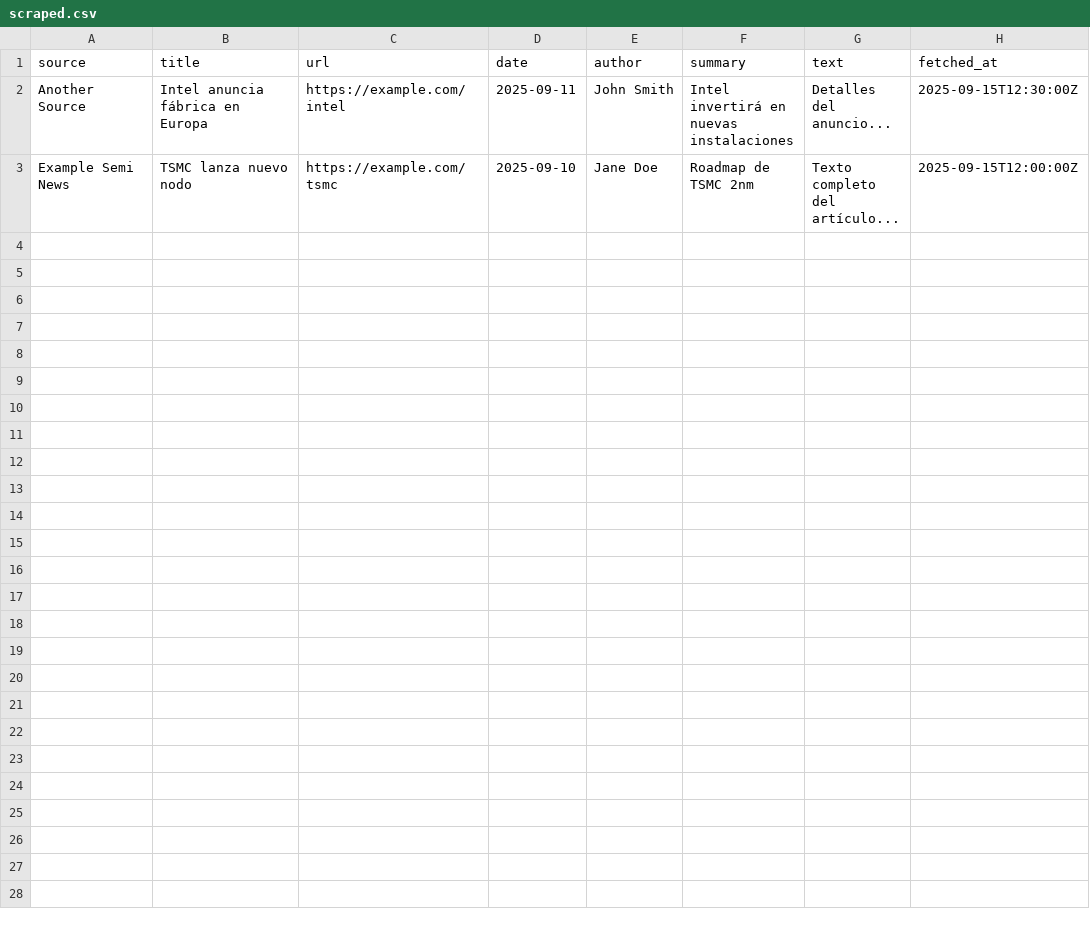
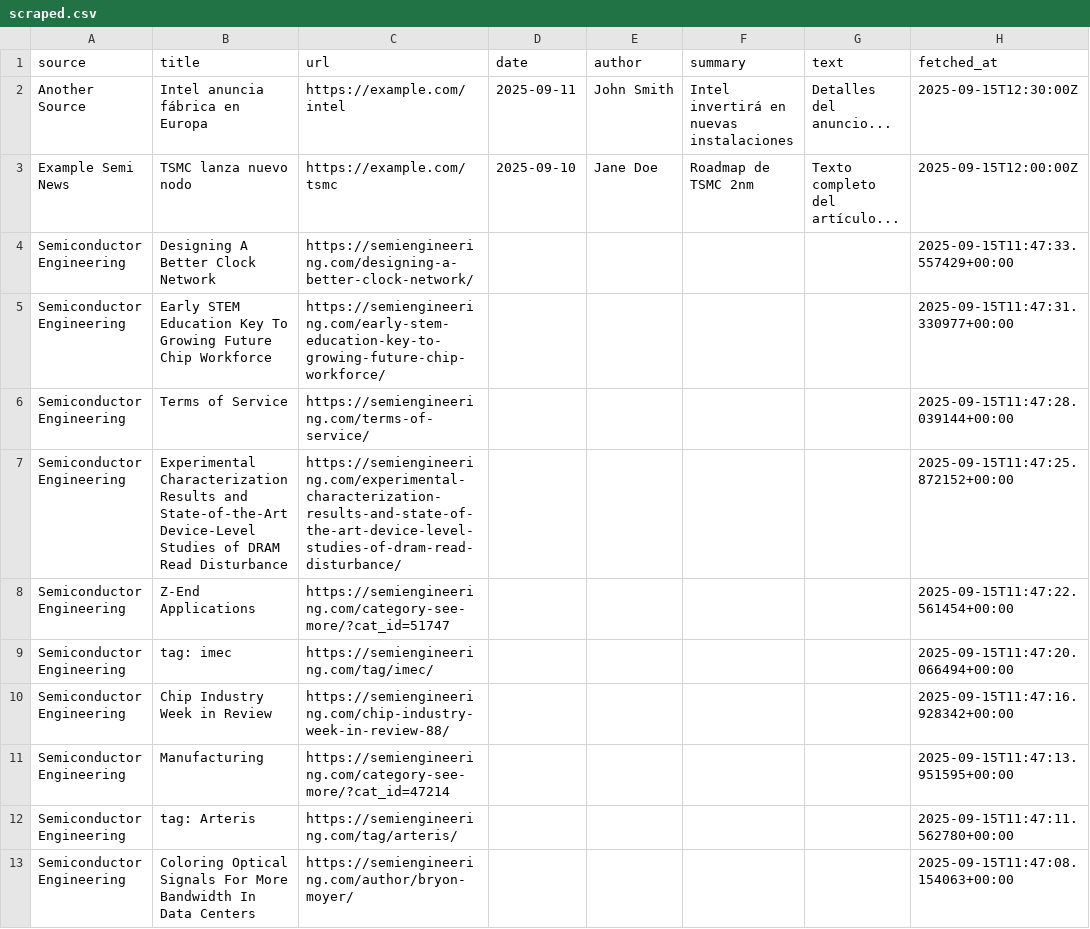
Before and after one commit to vulpesdesertii1/Semiconductors-Insights, a CSV file: scraper/data/scraped.csv, drawn as a sheet; only a part is shown; the diff covers the shown part only; the diff names each change by its address in the sheet, - before the commit and + after, or states it on an @@ line.

```diff
--- a/scraper/data/scraped.csv
+++ b/scraper/data/scraped.csv
+row 4: Semiconductor Engineering | Designing A Better Clock Network | https://semiengineering.com/designing-a-better-clock-network/ |  |  |  |  | 2025-09-15T11:47:33.557429+00:00
+row 5: Semiconductor Engineering | Early STEM Education Key To Growing Future Chip Workforce | https://semiengineering.com/early-stem-education-key-to-growing-future-chip-workforce/ |  |  |  |  | 2025-09-15T11:47:31.330977+00:00
+row 6: Semiconductor Engineering | Terms of Service | https://semiengineering.com/terms-of-service/ |  |  |  |  | 2025-09-15T11:47:28.039144+00:00
+row 7: Semiconductor Engineering | Experimental Characterization Results and State-of-the-Art Device-Level Studies of DRAM Read Disturbance | https://semiengineering.com/experimental-characterization-results-and-state-of-the-art-device-level-studies-of-dram-read-disturbance/ |  |  |  |  | 2025-09-15T11:47:25.872152+00:00
+row 8: Semiconductor Engineering | Z-End Applications | https://semiengineering.com/category-see-more/?cat_id=51747 |  |  |  |  | 2025-09-15T11:47:22.561454+00:00
+row 9: Semiconductor Engineering | tag: imec | https://semiengineering.com/tag/imec/ |  |  |  |  | 2025-09-15T11:47:20.066494+00:00
+row 10: Semiconductor Engineering | Chip Industry Week in Review | https://semiengineering.com/chip-industry-week-in-review-88/ |  |  |  |  | 2025-09-15T11:47:16.928342+00:00
+row 11: Semiconductor Engineering | Manufacturing | https://semiengineering.com/category-see-more/?cat_id=47214 |  |  |  |  | 2025-09-15T11:47:13.951595+00:00
+row 12: Semiconductor Engineering | tag: Arteris | https://semiengineering.com/tag/arteris/ |  |  |  |  | 2025-09-15T11:47:11.562780+00:00
+row 13: Semiconductor Engineering | Coloring Optical Signals For More Bandwidth In Data Centers | https://semiengineering.com/author/bryon-moyer/ |  |  |  |  | 2025-09-15T11:47:08.154063+00:00
```
Also changed, not shown: 10 added rows elsewhere in this file.
